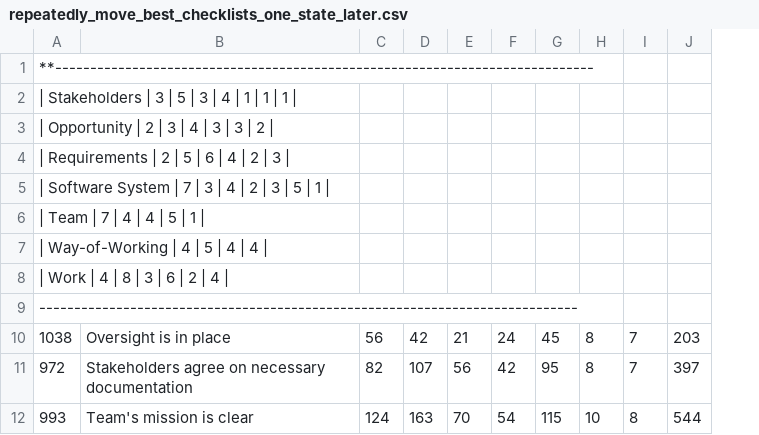
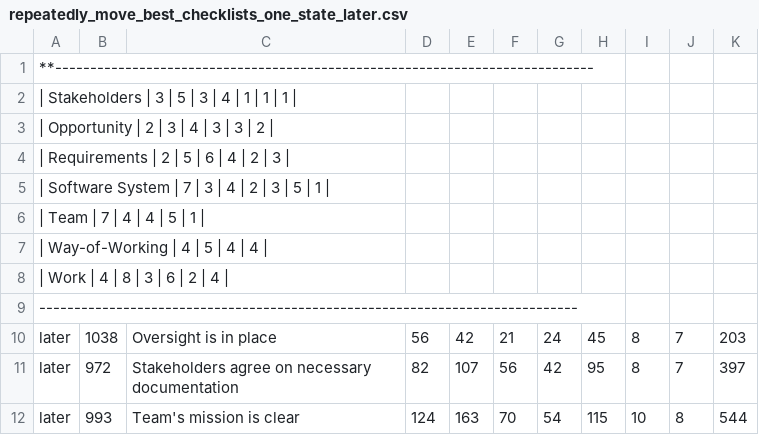
Before and after one commit to professor/essence_kernel_genetic_algorithm, a CSV file: generated_kernels/repeatedly_move_best_checklists_one_state_later.csv, drawn as a sheet; only a part is shown; addresses are those after the commit; the diff covers the shown part only; the diff names each change by its address in the sheet, - before the commit and + after, or states it on an @@ line.

Commit message:
Diff between original and move later

```diff
--- a/generated_kernels/repeatedly_move_best_checklists_one_state_later.csv
+++ b/generated_kernels/repeatedly_move_best_checklists_one_state_later.csv
+column A, rows 1-12: **----------------------------------------------------------------------------- | | Stakeholders | 3 | 5 | 3 | 4 | 1 | 1 | 1 | | | Opportunity | 2 | 3 | 4 | 3 | 3 | 2 | | | Requirements | 2 | 5 | 6 | 4 | 2 | 3 | | | Software System | 7 | 3 | 4 | 2 | 3 | 5 | 1 | | | Team | 7 | 4 | 4 | 5 | 1 | | | Way-of-Working | 4 | 5 | 4 | 4 | | | Work | 4 | 8 | 3 | 6 | 2 | 4 | | ----------------------------------------------------------------------------- | later | later | later
-B1: **-----------------------------------------------------------------------------
+B1: (empty)
-B2: | Stakeholders | 3 | 5 | 3 | 4 | 1 | 1 | 1 |
+B2: (empty)
-B3: | Opportunity | 2 | 3 | 4 | 3 | 3 | 2 |
+B3: (empty)
-B4: | Requirements | 2 | 5 | 6 | 4 | 2 | 3 |
+B4: (empty)
-B5: | Software System | 7 | 3 | 4 | 2 | 3 | 5 | 1 |
+B5: (empty)
-B6: | Team | 7 | 4 | 4 | 5 | 1 |
+B6: (empty)
-B7: | Way-of-Working | 4 | 5 | 4 | 4 |
+B7: (empty)
-B8: | Work | 4 | 8 | 3 | 6 | 2 | 4 |
+B8: (empty)
-B9: -----------------------------------------------------------------------------
+B9: (empty)
```
Also changed, not shown: 20 added rows, 20 removed rows and 1 edited cell elsewhere in this file, 2 other files.
